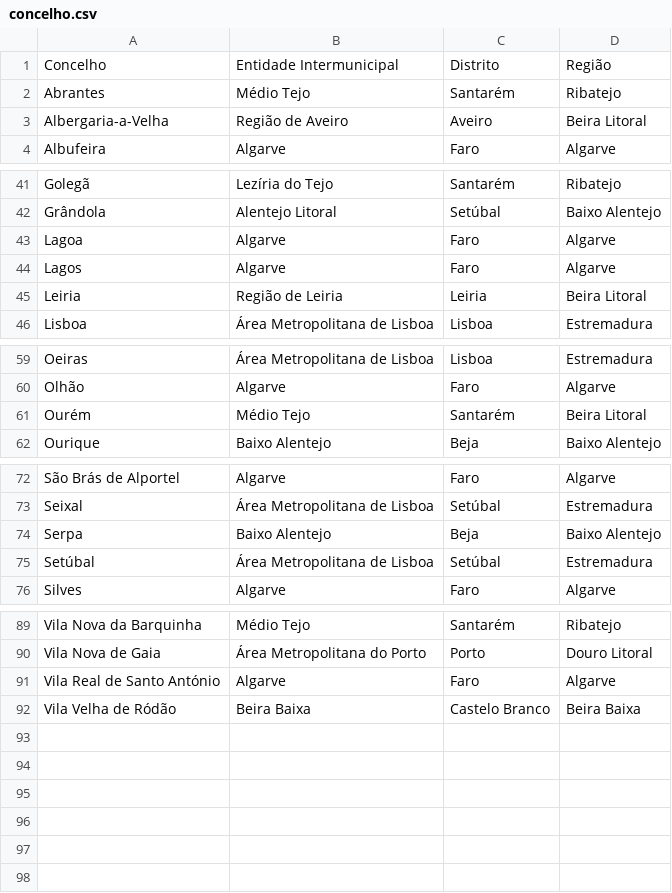
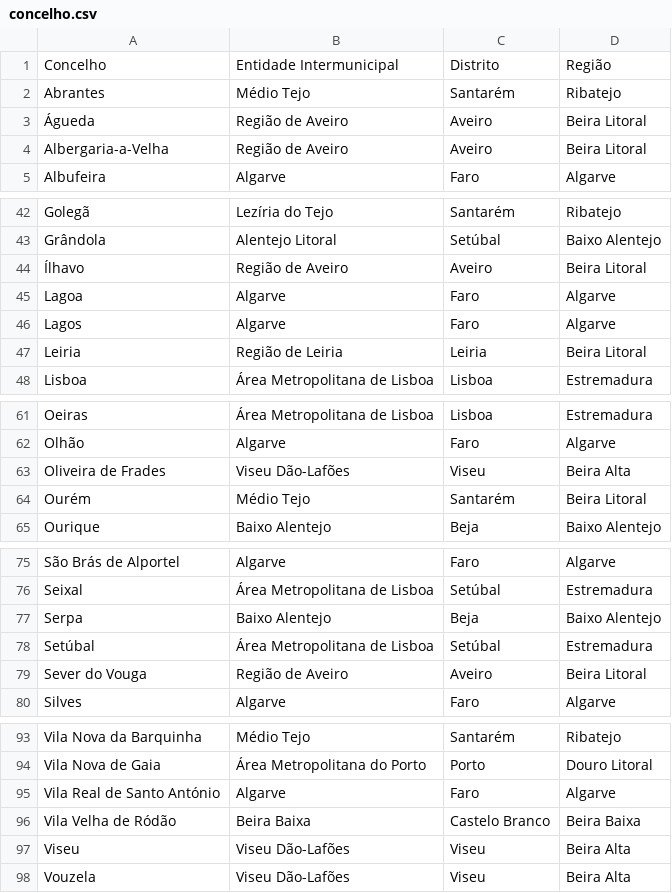
Before and after one commit to migueldgoncalves/Viajar, a CSV file: src/viajar/base_dados/concelho.csv, drawn as a sheet; only a part is shown, gaps mark what is left out; the diff names each change by its address in the sheet, - before the commit and + after, or states it on an @@ line.

```diff
--- a/src/viajar/base_dados/concelho.csv
+++ b/src/viajar/base_dados/concelho.csv
+row 3: Águeda | Região de Aveiro | Aveiro | Beira Litoral
+row 44: Ílhavo | Região de Aveiro | Aveiro | Beira Litoral
+row 63: Oliveira de Frades | Viseu Dão-Lafões | Viseu | Beira Alta
+row 79: Sever do Vouga | Região de Aveiro | Aveiro | Beira Litoral
+row 97: Viseu | Viseu Dão-Lafões | Viseu | Beira Alta
+row 98: Vouzela | Viseu Dão-Lafões | Viseu | Beira Alta
```
Also changed, not shown: src/viajar/base_dados/ligacao.csv, src/viajar/base_dados/local.csv, 4 other files.
